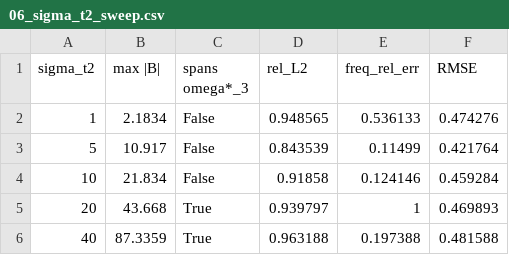
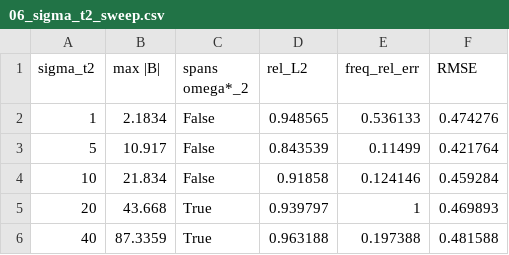
Before and after one commit to Shreyansh369/PINN-replication, a CSV file: results/tables/06_sigma_t2_sweep.csv, drawn as a sheet.

```diff
--- a/results/tables/06_sigma_t2_sweep.csv
+++ b/results/tables/06_sigma_t2_sweep.csv
@@ -1,2 +1,2 @@
-sigma_t2,max |B|,spans omega*_3,rel_L2,freq_rel_err,RMSE
+sigma_t2,max |B|,spans omega*_2,rel_L2,freq_rel_err,RMSE
 1,2.1834,False,0.948565,0.536133,0.474276
```
Also changed, not shown: 9 other files.
